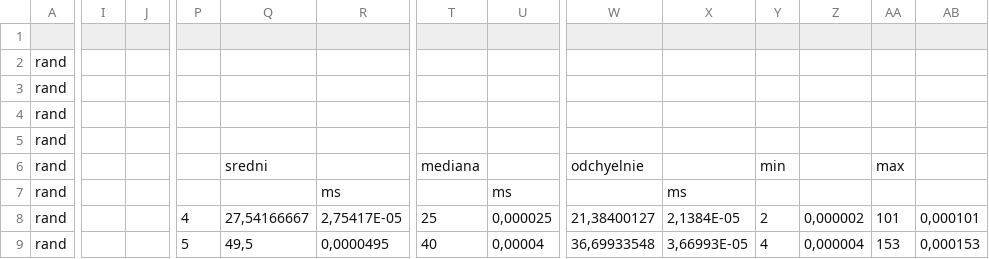
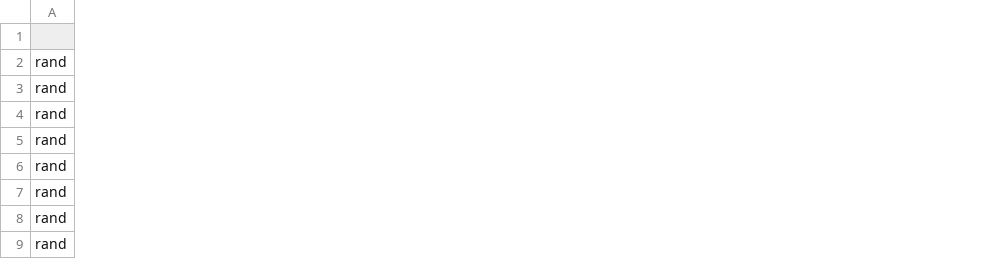
Before and after one commit to radosz99/tsp, a CSV file: Input/test2.csv, drawn as a sheet; only a part is shown, gaps mark what is left out; the diff covers the shown part only; the diff names each change by its address in the sheet, - before the commit and + after, or states it on an @@ line.

Commit message:
test2csv changed

```diff
--- a/Input/test2.csv
+++ b/Input/test2.csv
-column I, empty
-column J, empty
-column P, rows 8-9: 4 | 5
-column Q, rows 6-9: sredni |  | 27,54166667 | 49,5
-column R, rows 7-9: ms | 2,75417E-05 | 0,0000495
-column T, rows 6-9: mediana |  | 25 | 40
-column U, rows 7-9: ms | 0,000025 | 0,00004
-column W, rows 6-9: odchyelnie |  | 21,38400127 | 36,69933548
-column X, rows 7-9: ms | 2,1384E-05 | 3,66993E-05
-column Y, rows 6-9: min |  | 2 | 4
-column Z, rows 8-9: 0,000002 | 0,000004
-column AA, rows 6-9: max |  | 101 | 153
-column AB, rows 8-9: 0,000101 | 0,000153
```
Also changed, not shown: 7 removed columns elsewhere in this file.
